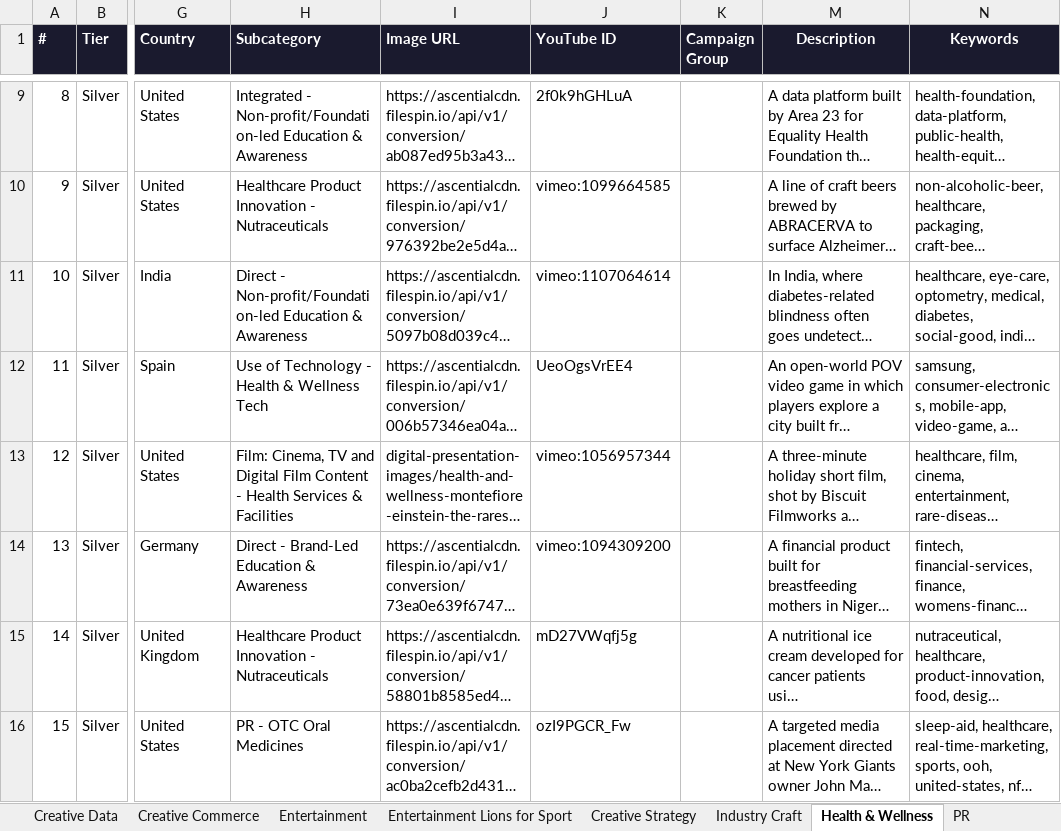
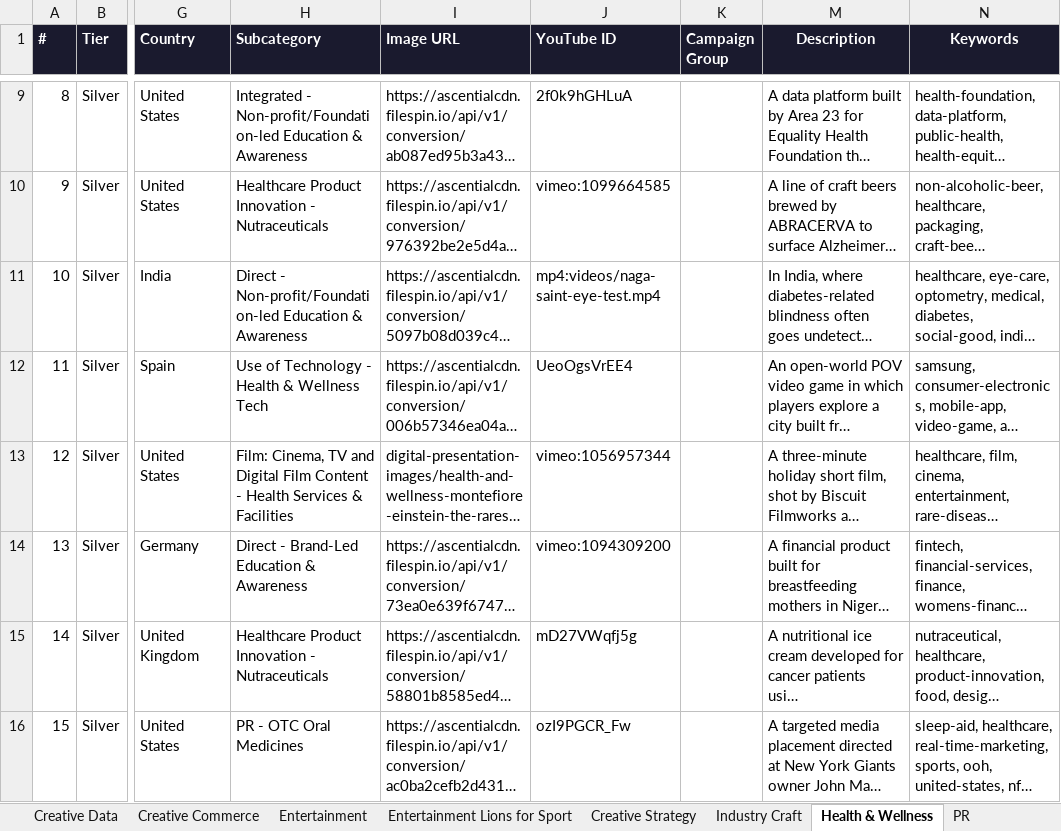
Before and after one commit to fantasybrands/brain-cannesdy, an Excel workbook: Brain_Cannesdy_Brand_Experience_2025.xlsx, sheet Health & Wellness, drawn as a sheet; only a part is shown, gaps mark what is left out; long unchanged cells end in …; values as stored, in another font and other column widths than the file's, no borders; the diff names each change by its address in the sheet, - before the commit and + after, or states it on an @@ line.

Commit message:
New fix for vimeo-hash videos.

```diff
--- a/Brain_Cannesdy_Brand_Experience_2025.xlsx (sheet Health & Wellness)
+++ b/Brain_Cannesdy_Brand_Experience_2025.xlsx (sheet Health & Wellness)
-J11 (YouTube ID): vimeo:1107064614
+J11 (YouTube ID): mp4:videos/naga-saint-eye-test.mp4
```
Also changed, not shown: sheet Social & Creator.
